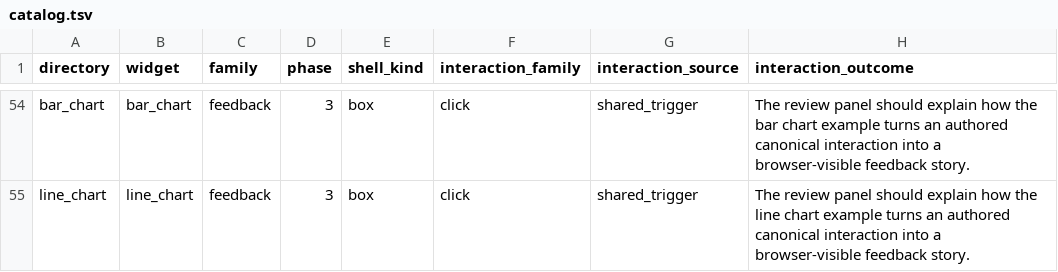
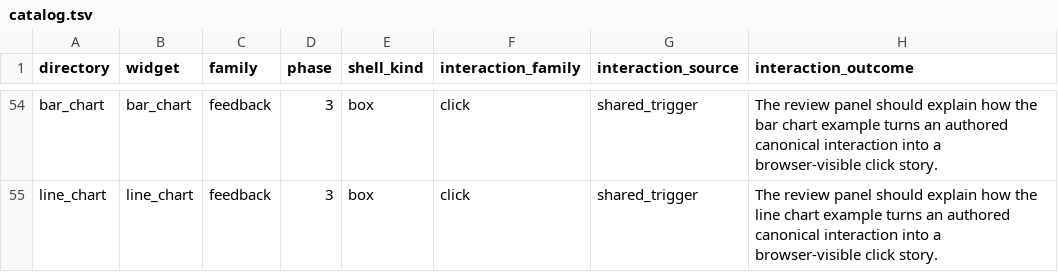
Before and after one commit to The-Metagraph/unified_ui, a TSV file: examples/catalog.tsv, drawn as a sheet; only a part is shown, gaps mark what is left out; the diff covers the shown part only; the diff names each change by its address in the sheet, - before the commit and + after, or states it on an @@ line.

Commit message:
Implement examples phase 8 section 8.2 foundational interactions

```diff
--- a/examples/catalog.tsv
+++ b/examples/catalog.tsv
-H54 (interaction_outcome): …a browser-visible feedback story.
+H54 (interaction_outcome): …a browser-visible click story.
-H55 (interaction_outcome): …a browser-visible feedback story.
+H55 (interaction_outcome): …a browser-visible click story.
```
Also changed, not shown: 79 edited cells elsewhere in this file, 25 other files.
